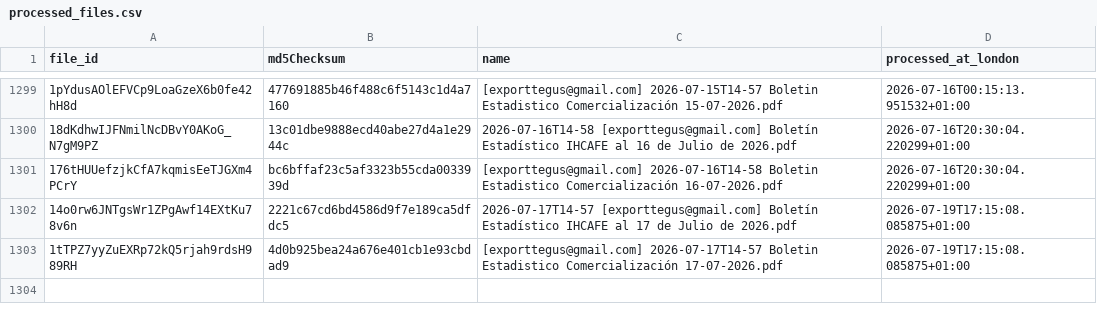
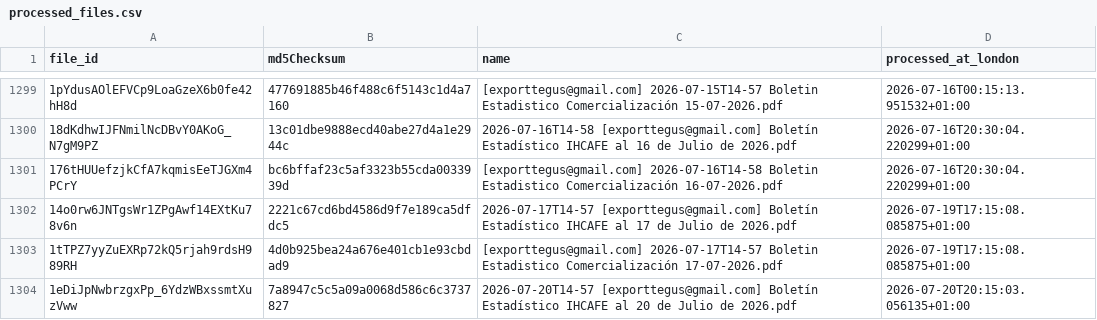
Before and after one commit to JuanDBeltranP/_r, a CSV file: outputs/historical/processed_files.csv, drawn as a sheet; only a part is shown, gaps mark what is left out.

```diff
--- a/outputs/historical/processed_files.csv
+++ b/outputs/historical/processed_files.csv
@@ -1303 +1303,2 @@ file_id,md5Checksum,name,processed_at_london
 1tTPZ7yyZuEXRp72kQ5rjah9rdsH989RH,4d0b925bea24a676e401cb1e93cbdad9,[exporttegus@gmail.com] 2026-07-17T14-57 Boletin Estadistico Comercialización 17-07-2026.pdf,2026-07-19T17:15:08.085875+01:00
+1eDiJpNwbrzgxPp_6YdzWBxssmtXuzVww,7a8947c5c5a09a0068d586c6c3737827,2026-07-20T14-57 [exporttegus@gmail.com] Boletín Estadístico IHCAFE al 20 de Julio de 2026.pdf,2026-07-20T20:15:03.056135+01:00
```
Also changed, not shown: outputs/latest/preflight_latest.csv, 3 other files.
